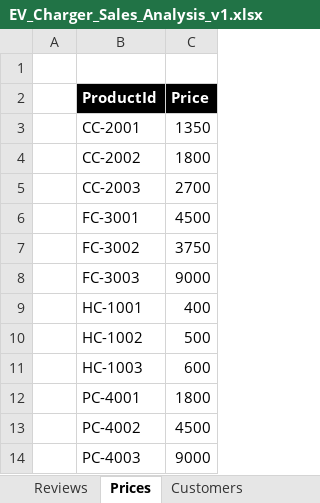
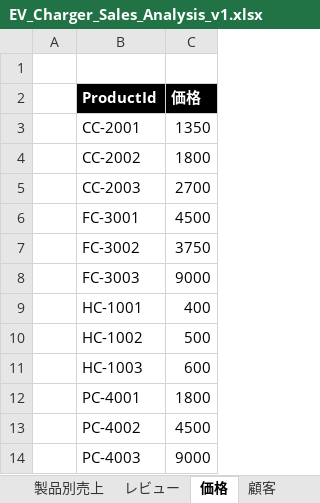
Before and after one commit to MicrosoftLearning/MS-4008-Microsoft-365-Copilot-Interactive-Experience-for-Executives.ja-jp, an Excel workbook: ResourceFiles/EV_Charger_Sales_Analysis_v1.xlsx, sheet 価格, drawn as a sheet; values as stored, in another font and other column widths than the file's, no borders; the diff names each change by its address in the sheet, - before the commit and + after, or states it on an @@ line.

```diff
--- a/ResourceFiles/EV_Charger_Sales_Analysis_v1.xlsx (sheet 価格)
+++ b/ResourceFiles/EV_Charger_Sales_Analysis_v1.xlsx (sheet 価格)
-sheet tab: Reviews
+sheet tab: レビュー
-sheet tab: Prices
+sheet tab: 価格
-sheet tab: Customers
+sheet tab: 顧客
-C2: Price
+C2: 価格
```
Also changed, not shown: sheet 製品別売上, sheet レビュー, sheet 顧客, other sheet tabs, formulas that keep their value, 9 other files.
